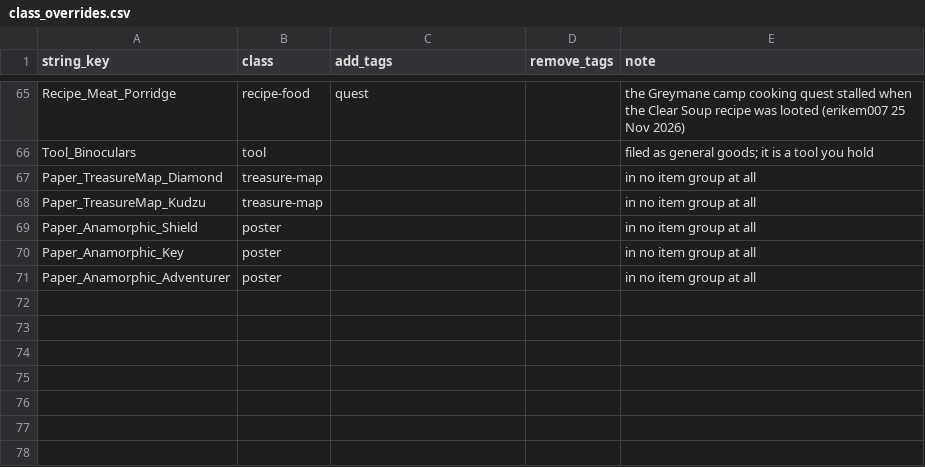
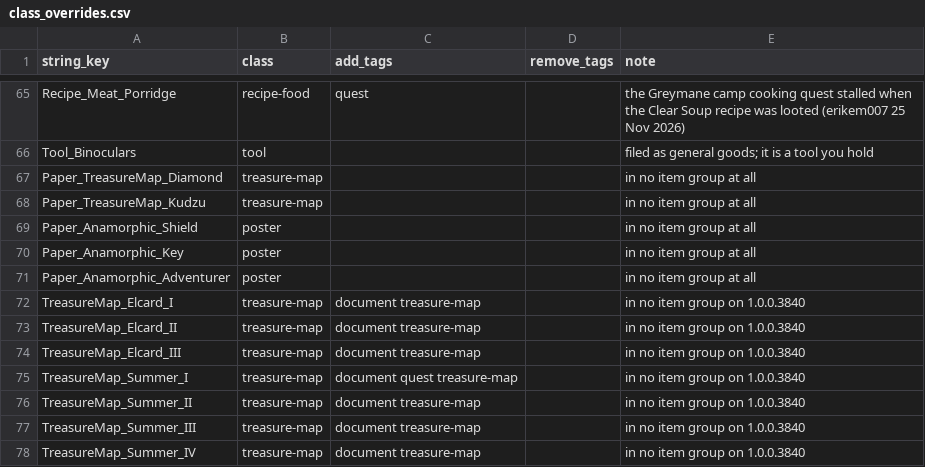
Before and after one commit to shin2344234/master-looter, a CSV file: data/class_overrides.csv, drawn as a sheet; only a part is shown, gaps mark what is left out; the diff names each change by its address in the sheet, - before the commit and + after, or states it on an @@ line.

Commit message:
Regenerate item, creature and node tables for 1.0.0.3840 (#245)
Iteminfo dropped one wagon recipe and added PS_Portal_Lantern, so every row after 3340 moved up or down by one. Seven treasure maps fell out of their item group and get their class back from class_overrides.csv.

```diff
--- a/data/class_overrides.csv
+++ b/data/class_overrides.csv
+row 72: TreasureMap_Elcard_I | treasure-map | document treasure-map |  | in no item group on 1.0.0.3840
+row 73: TreasureMap_Elcard_II | treasure-map | document treasure-map |  | in no item group on 1.0.0.3840
+row 74: TreasureMap_Elcard_III | treasure-map | document treasure-map |  | in no item group on 1.0.0.3840
+row 75: TreasureMap_Summer_I | treasure-map | document quest treasure-map |  | in no item group on 1.0.0.3840
+row 76: TreasureMap_Summer_II | treasure-map | document treasure-map |  | in no item group on 1.0.0.3840
+row 77: TreasureMap_Summer_III | treasure-map | document treasure-map |  | in no item group on 1.0.0.3840
+row 78: TreasureMap_Summer_IV | treasure-map | document treasure-map |  | in no item group on 1.0.0.3840
```
Also changed, not shown: mod/data/MasterLooter.nodes.tsv, 4 other files.
